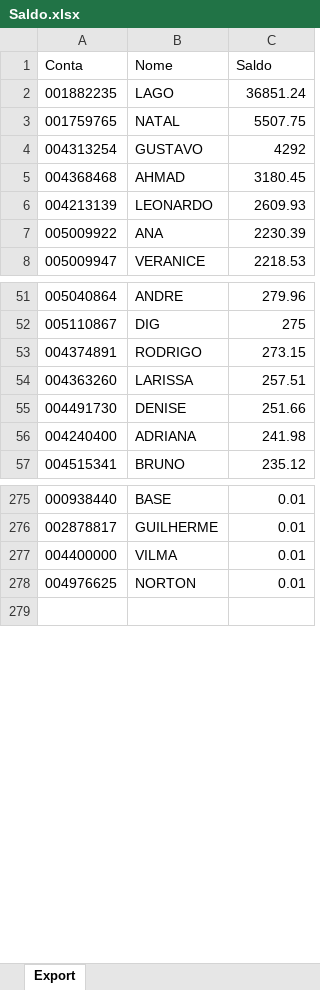
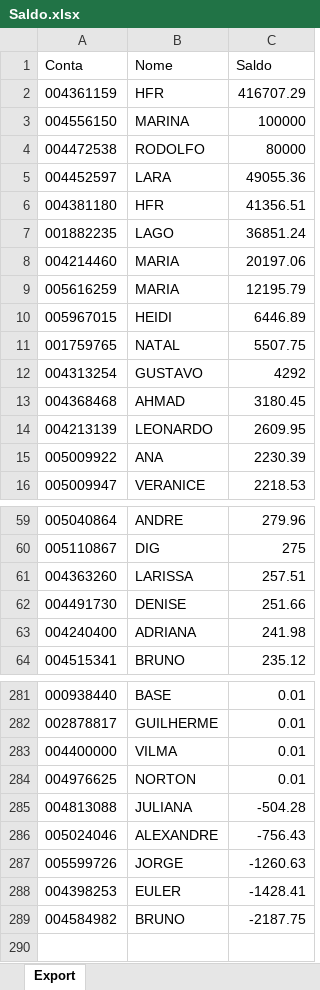
Before and after one commit to bluemetrixgit/Mesa_de_operacao, an Excel workbook: Saldo.xlsx, sheet Export, drawn as a sheet; only a part is shown, gaps mark what is left out; values as stored, in another font and other column widths than the file's, no borders; removed rows and columns are numbered as before the commit, all else as after; the diff covers the shown part only; the diff names each change by its address in the sheet, - before the commit and + after, or states it on an @@ line.

```diff
--- a/Saldo.xlsx (sheet Export)
+++ b/Saldo.xlsx (sheet Export)
+row 2: 004361159 | HFR | 416707.29
+row 3: 004556150 | MARINA | 100000
+row 4: 004472538 | RODOLFO | 80000
+row 5: 004452597 | LARA | 49055.36
+row 6: 004381180 | HFR | 41356.51
+row 8: 004214460 | MARIA | 20197.06
+row 9: 005616259 | MARIA | 12195.79
+row 10: 005967015 | HEIDI | 6446.89
-C14 (Saldo): 2609.93
+C14 (Saldo): 2609.95
-row 53: 004374891 | RODRIGO | 273.15
+row 285: 004813088 | JULIANA | -504.28
+row 286: 005024046 | ALEXANDRE | -756.43
+row 287: 005599726 | JORGE | -1260.63
+row 288: 004398253 | EULER | -1428.41
+row 289: 004584982 | BRUNO | -2187.75
```
Also changed, not shown: 2 added rows, 3 removed rows and 1 edited cell elsewhere in this sheet, PL Total.xlsx, Posição.xlsx, 4 other files.
